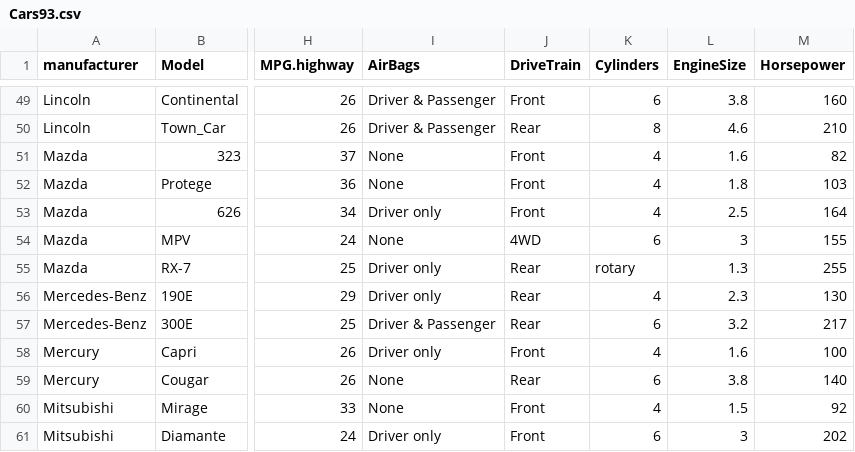
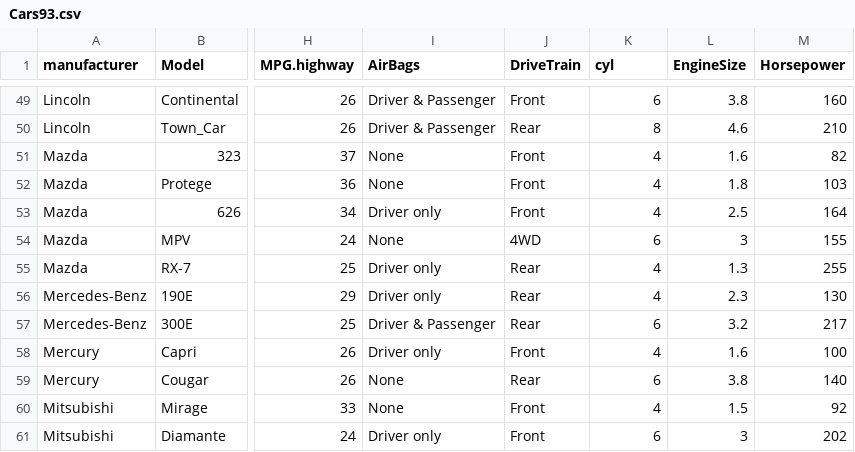
Before and after one commit to n3xtor/datasets, a CSV file: Cars93.csv, drawn as a sheet; only a part is shown, gaps mark what is left out; the diff names each change by its address in the sheet, - before the commit and + after, or states it on an @@ line.

Commit message:
Update Cars93.csv

```diff
--- a/Cars93.csv
+++ b/Cars93.csv
-K1: Cylinders
+K1: cyl
-K55 (cyl): rotary
+K55 (cyl): 4
```
